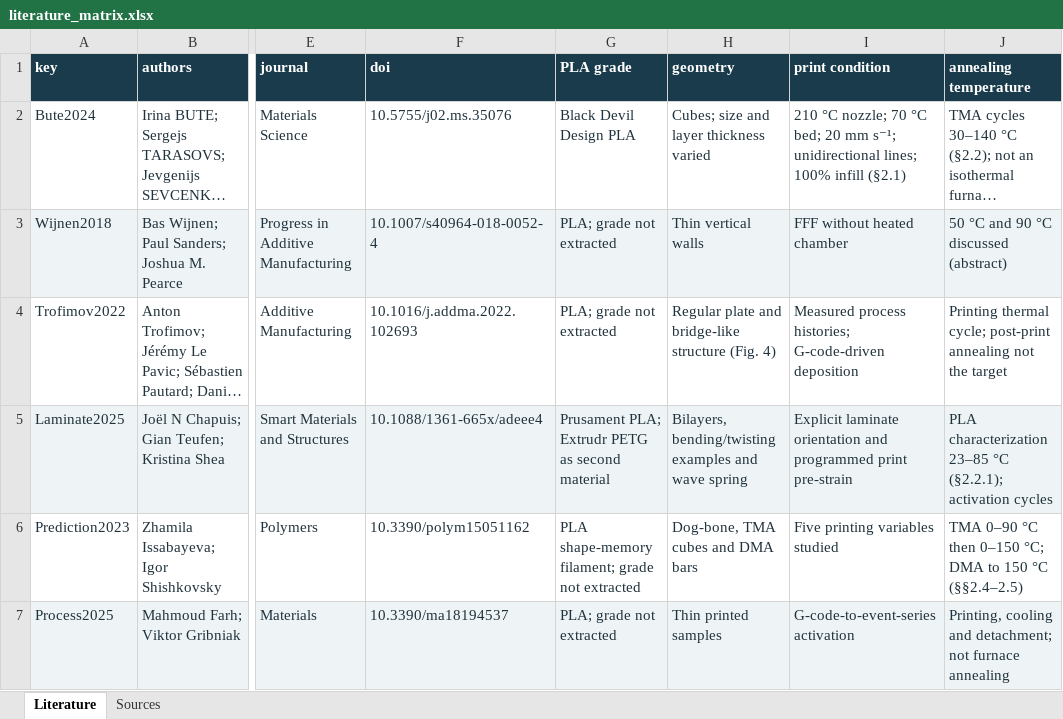
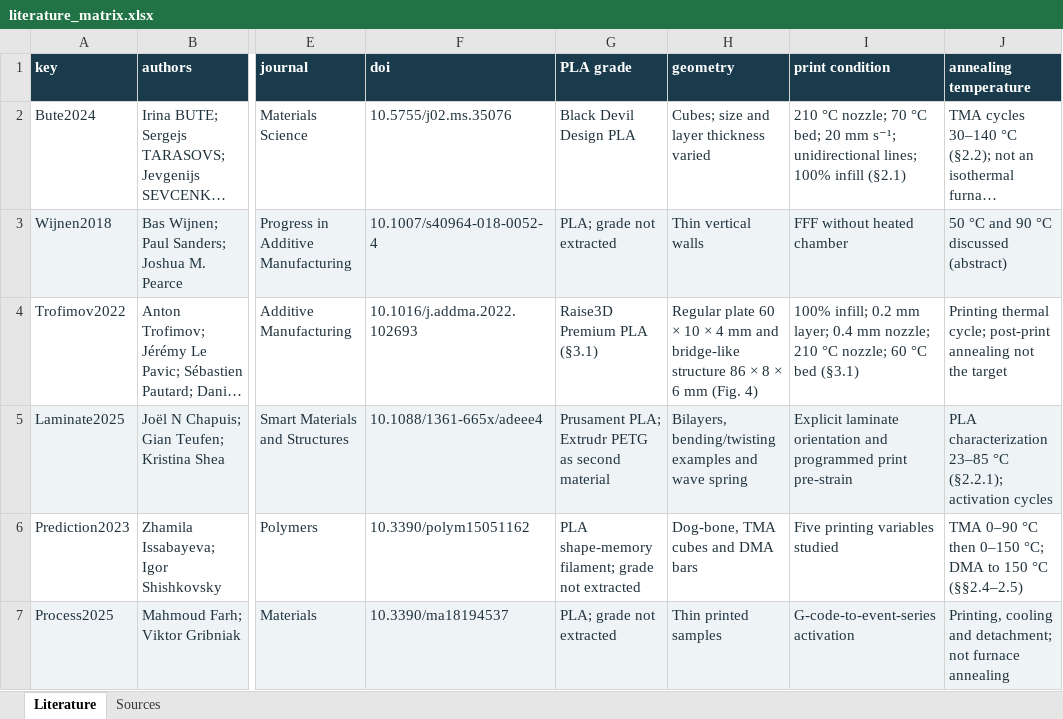
Before and after one commit to VorteXEkansh/FDM-Annealing, an Excel workbook: literature/literature_matrix.xlsx, sheet Literature, drawn as a sheet; only a part is shown, gaps mark what is left out; long unchanged cells end in …; values as stored, in another font and other column widths than the file's, no borders; table styles not drawn; the diff names each change by its address in the sheet, - before the commit and + after, or states it on an @@ line.

Commit message:
Stage 7: define parametric specimen and fixture geometry

```diff
--- a/literature/literature_matrix.xlsx (sheet Literature)
+++ b/literature/literature_matrix.xlsx (sheet Literature)
-G4 (PLA grade): PLA; grade not extracted
+G4 (PLA grade): Raise3D Premium PLA (§3.1)
-H4 (geometry): Regular plate and bridge-like structure (Fig. 4)
+H4 (geometry): Regular plate 60 × 10 × 4 mm and bridge-like structure 86 × 8 × 6 mm (Fig. 4)
-I4 (print condition): Measured process histories; G-code-driven deposition
+I4 (print condition): 100% infill; 0.2 mm layer; 0.4 mm nozzle; 210 °C nozzle; 60 °C bed (§3.1)
```
Also changed, not shown: 32 other files.
